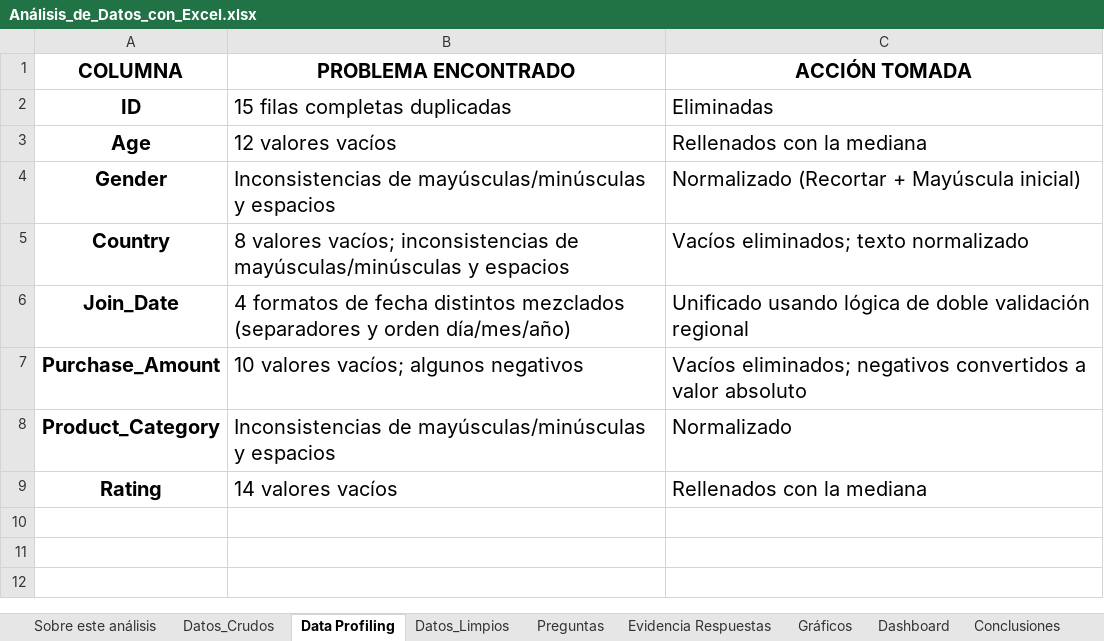
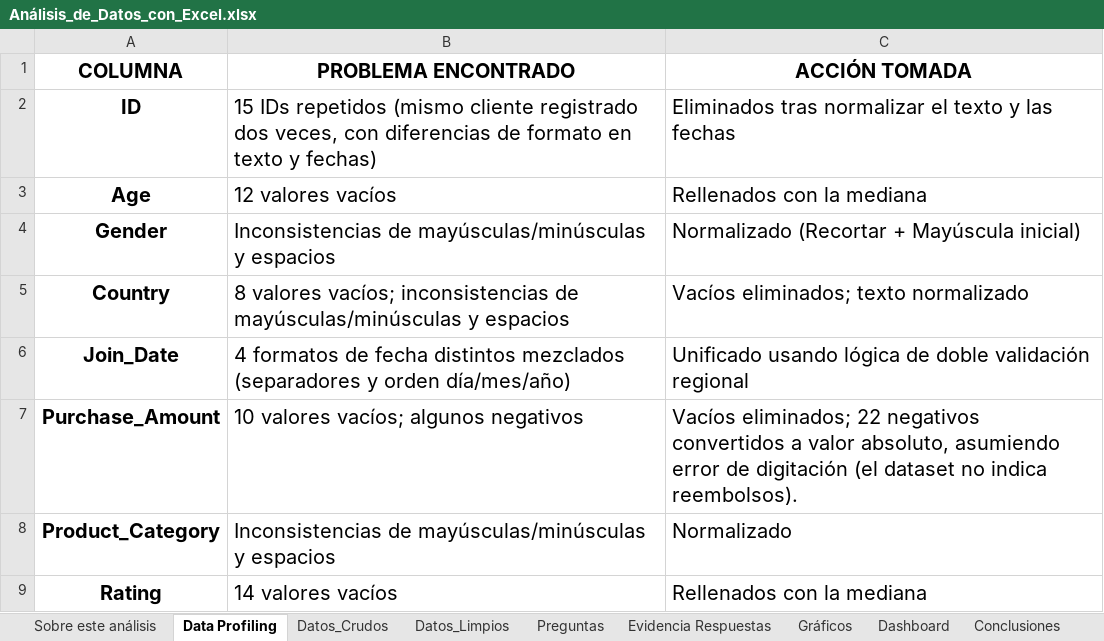
Before and after one commit to martineztds/analisis-clientes-tienda-excel, an Excel workbook: Análisis_de_Datos_con_Excel.xlsx, sheet Data Profiling, drawn as a sheet; values as stored, in another font and other column widths than the file's, no borders; the diff names each change by its address in the sheet, - before the commit and + after, or states it on an @@ line.

```diff
--- a/Análisis_de_Datos_con_Excel.xlsx (sheet Data Profiling)
+++ b/Análisis_de_Datos_con_Excel.xlsx (sheet Data Profiling)
@@ sheet tab order changed: Sobre este análisis | Data Profiling | Datos_Crudos | Datos_Limpios | Preguntas | Evidencia Respuestas | Gráficos | Dashboard | Conclusiones @@
-B2 (PROBLEMA ENCONTRADO): 15 filas completas duplicadas
+B2 (PROBLEMA ENCONTRADO): 15 IDs repetidos (mismo cliente registrado dos veces, con diferencias de formato en texto y fechas)
-C2 (ACCIÓN TOMADA): Eliminadas
+C2 (ACCIÓN TOMADA): Eliminados tras normalizar el texto y las fechas
-C7 (ACCIÓN TOMADA): Vacíos eliminados; negativos convertidos a valor absoluto
+C7 (ACCIÓN TOMADA): Vacíos eliminados; 22 negativos convertidos a valor absoluto, asumiendo error de digitación (el dataset no indica reembolsos).
```
Also changed, not shown: sheet Conclusiones, sheet Sobre este análisis, sheet Preguntas, sheet Evidencia Respuestas, charts or pictures, 1 other file.
